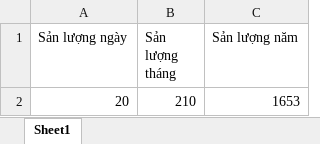
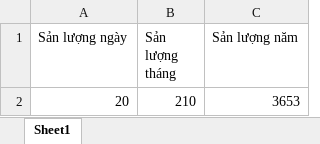
Before and after one commit to khainguyen22/new_bitexco, an Excel workbook: wp-content/themes/power/templates/file.xlsx, sheet Sheet1, drawn as a sheet; values as stored, in another font and other column widths than the file's, no borders; the diff names each change by its address in the sheet, - before the commit and + after, or states it on an @@ line.

```diff
--- a/wp-content/themes/power/templates/file.xlsx (sheet Sheet1)
+++ b/wp-content/themes/power/templates/file.xlsx (sheet Sheet1)
-C2 (Sản lượng năm): 1653
+C2 (Sản lượng năm): 3653
```
Also changed, not shown: 2 other files.
